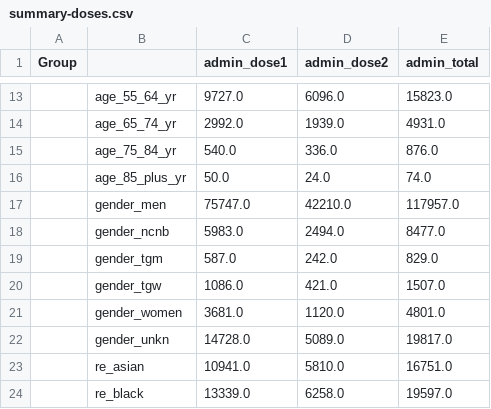
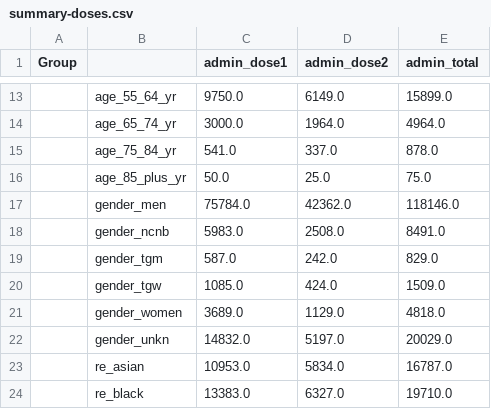
Before and after one commit to nychealth/mpv-vaccine-data, a CSV file: doses/summary-doses.csv, drawn as a sheet; only a part is shown, gaps mark what is left out; the diff covers the shown part only.

```diff
--- a/doses/summary-doses.csv
+++ b/doses/summary-doses.csv
@@ -13,12 +13,12 @@ Group,,admin_dose1,admin_dose2,admin_total
-,age_55_64_yr,9727.0,6096.0,15823.0
-,age_65_74_yr,2992.0,1939.0,4931.0
-,age_75_84_yr,540.0,336.0,876.0
-,age_85_plus_yr,50.0,24.0,74.0
-,gender_men,75747.0,42210.0,117957.0
-,gender_ncnb,5983.0,2494.0,8477.0
+,age_55_64_yr,9750.0,6149.0,15899.0
+,age_65_74_yr,3000.0,1964.0,4964.0
+,age_75_84_yr,541.0,337.0,878.0
+,age_85_plus_yr,50.0,25.0,75.0
+,gender_men,75784.0,42362.0,118146.0
+,gender_ncnb,5983.0,2508.0,8491.0
 ,gender_tgm,587.0,242.0,829.0
-,gender_tgw,1086.0,421.0,1507.0
-,gender_women,3681.0,1120.0,4801.0
-,gender_unkn,14728.0,5089.0,19817.0
-,re_asian,10941.0,5810.0,16751.0
-,re_black,13339.0,6258.0,19597.0
+,gender_tgw,1085.0,424.0,1509.0
+,gender_women,3689.0,1129.0,4818.0
+,gender_unkn,14832.0,5197.0,20029.0
+,re_asian,10953.0,5834.0,16787.0
+,re_black,13383.0,6327.0,19710.0
```
Also changed, not shown: 43 edited cells elsewhere in this file, doses/doses-by-day.csv, 2 other files.
